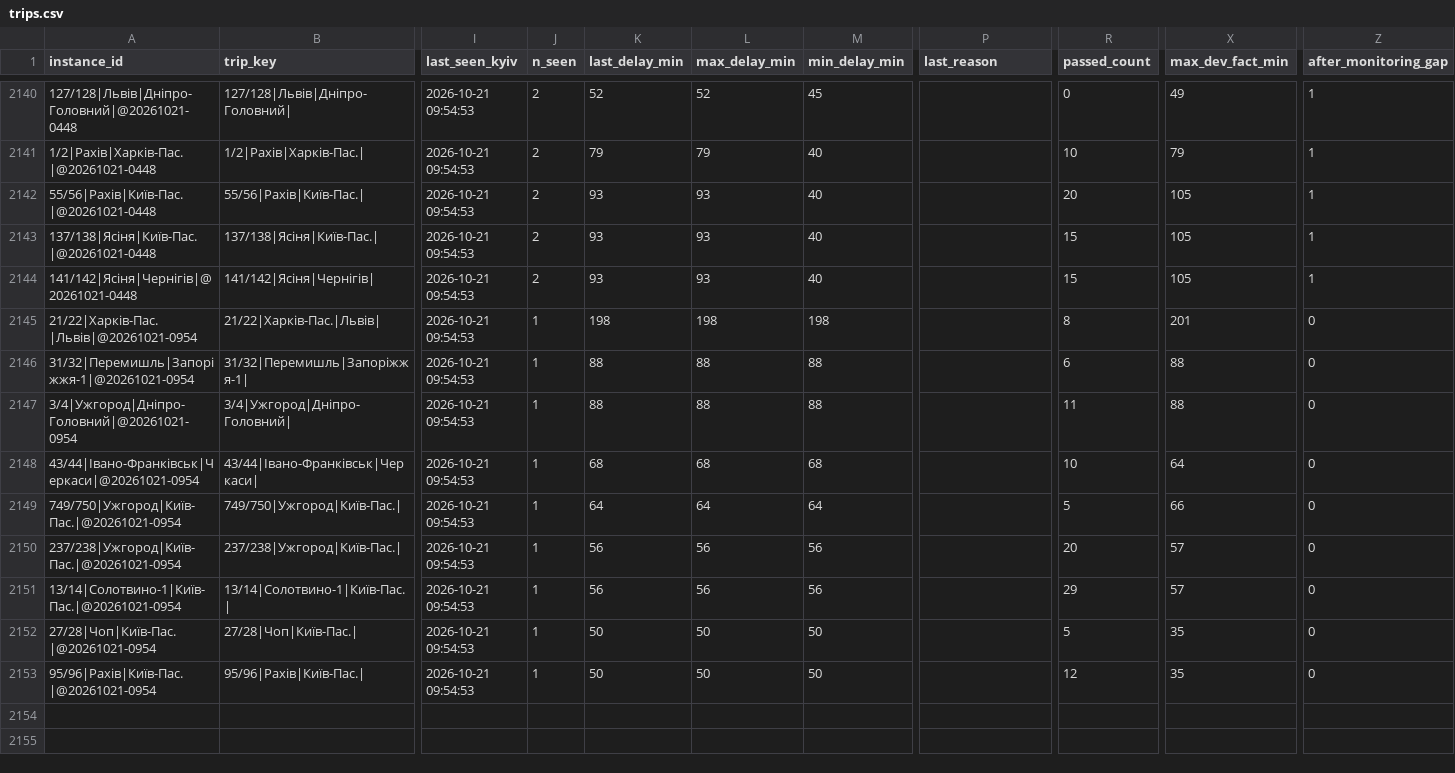
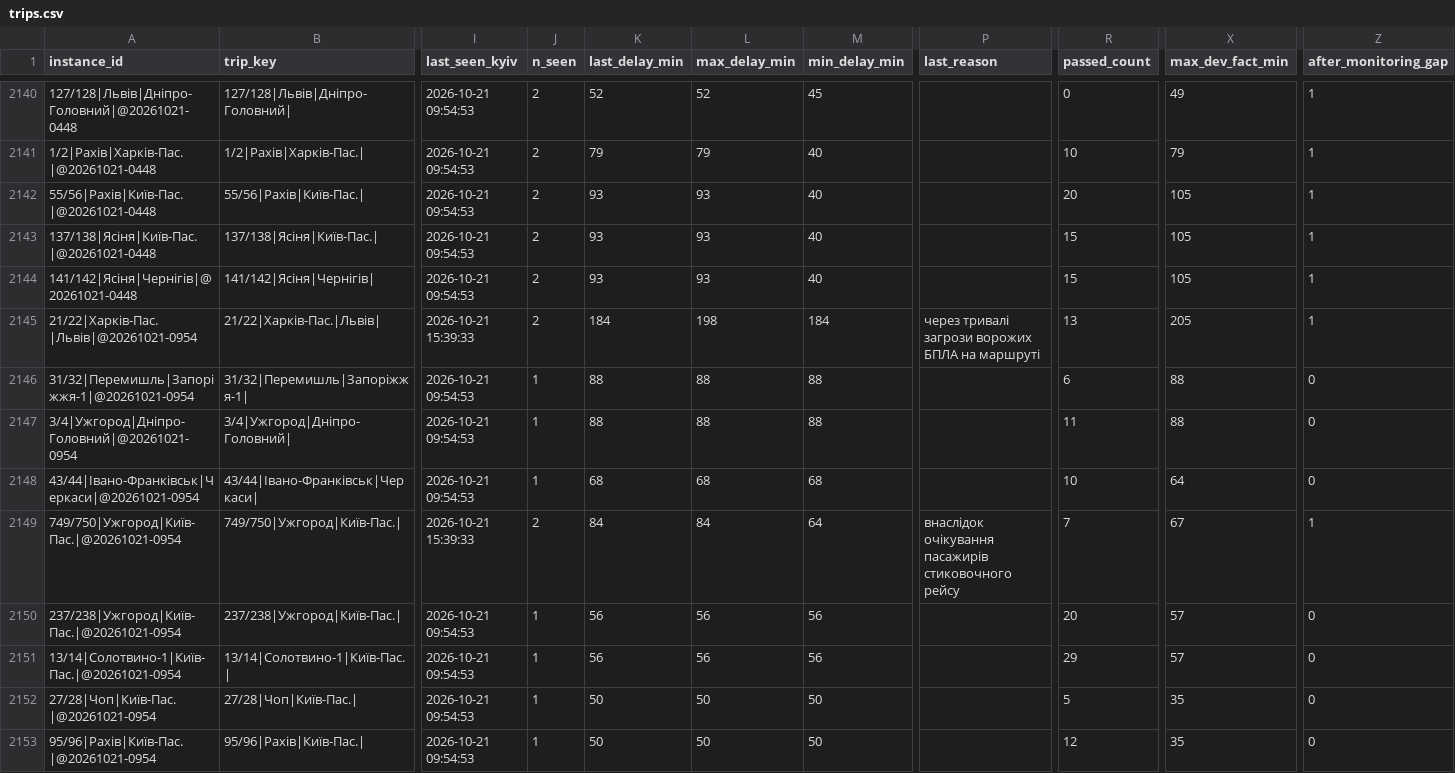
Before and after one commit to bratxja-cmd/trains, a CSV file: data/trips.csv, drawn as a sheet; only a part is shown, gaps mark what is left out; the diff covers the shown part only; the diff names each change by its address in the sheet, - before the commit and + after, or states it on an @@ line.

```diff
--- a/data/trips.csv
+++ b/data/trips.csv
-I2145 (last_seen_kyiv): 2026-10-21 09:54:53
+I2145 (last_seen_kyiv): 2026-10-21 15:39:33
-J2145 (n_seen): 1
+J2145 (n_seen): 2
-K2145 (last_delay_min): 198
+K2145 (last_delay_min): 184
-M2145 (min_delay_min): 198
+M2145 (min_delay_min): 184
-P2145 (last_reason): (empty)
+P2145 (last_reason): через тривалі загрози ворожих БПЛА на маршруті
-R2145 (passed_count): 8
+R2145 (passed_count): 13
-X2145 (max_dev_fact_min): 201
+X2145 (max_dev_fact_min): 205
-Z2145 (after_monitoring_gap): 0
+Z2145 (after_monitoring_gap): 1
-I2149 (last_seen_kyiv): 2026-10-21 09:54:53
+I2149 (last_seen_kyiv): 2026-10-21 15:39:33
-J2149 (n_seen): 1
+J2149 (n_seen): 2
-K2149 (last_delay_min): 64
+K2149 (last_delay_min): 84
-L2149 (max_delay_min): 64
+L2149 (max_delay_min): 84
-P2149 (last_reason): (empty)
+P2149 (last_reason): внаслідок очікування пасажирів стиковочного рейсу
-R2149 (passed_count): 5
+R2149 (passed_count): 7
-X2149 (max_dev_fact_min): 66
+X2149 (max_dev_fact_min): 67
-Z2149 (after_monitoring_gap): 0
+Z2149 (after_monitoring_gap): 1
```
Also changed, not shown: 4 added rows and 92 edited cells elsewhere in this file, data/run_log.csv, 4 other files.
